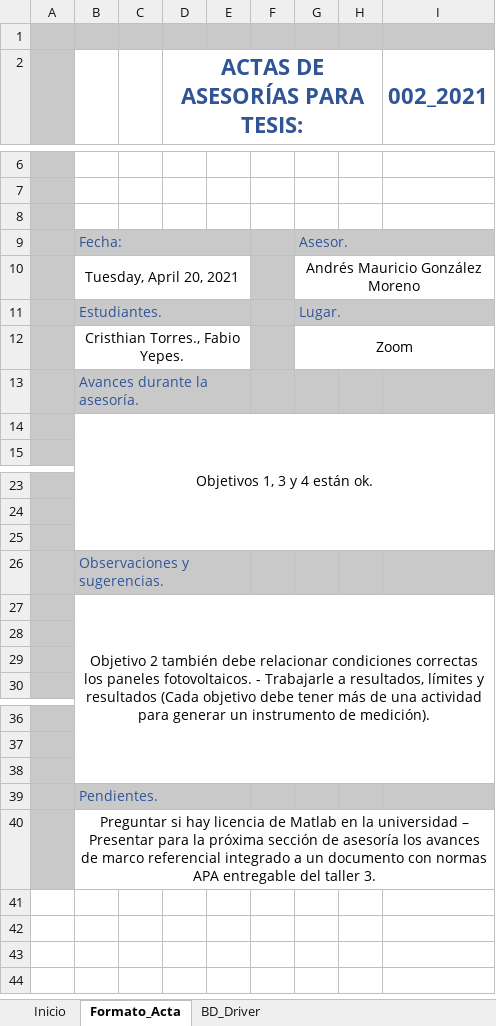
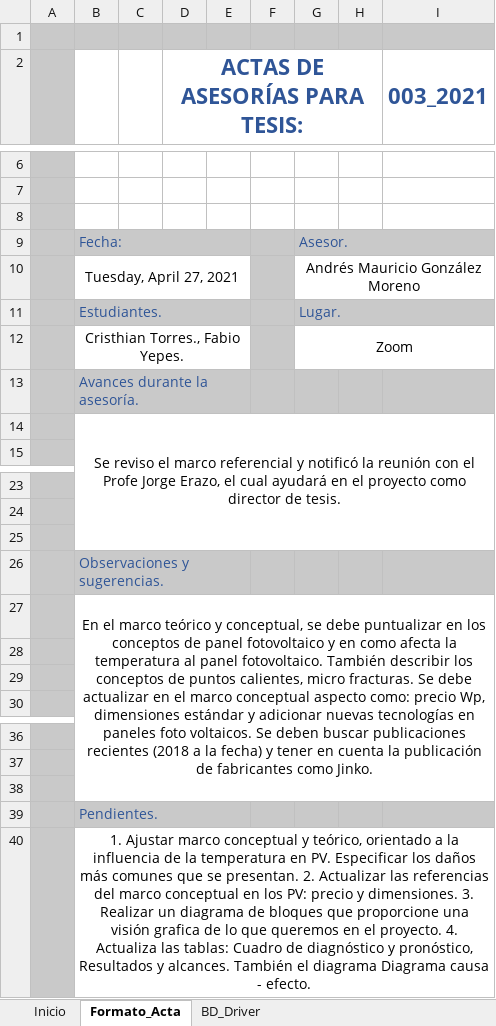
Before and after one commit to catorres480/Uniajc_Tesis_OTFV, an Excel workbook: Anteproyectos2021/Actas_Asesorias/BD_Actas_Asesorias.xlsm, sheet Formato_Acta, drawn as a sheet; only a part is shown, gaps mark what is left out; values as stored, in another font and other column widths than the file's, no borders; charts and pictures not drawn; the diff names each change by its address in the sheet, - before the commit and + after, or states it on an @@ line.

```diff
--- a/Anteproyectos2021/Actas_Asesorias/BD_Actas_Asesorias.xlsm (sheet Formato_Acta)
+++ b/Anteproyectos2021/Actas_Asesorias/BD_Actas_Asesorias.xlsm (sheet Formato_Acta)
-I2: 002_2021
+I2: 003_2021
-B10: Tuesday, April 20, 2021
+B10: Tuesday, April 27, 2021
-B14: Objetivos 1, 3 y 4 están ok.
+B14: Se reviso el marco referencial y notificó la reunión con el Profe Jorge Erazo, el cual ayudará en el proyecto como director de tesis.
-B27: Objetivo 2 también debe relacionar condiciones correctas los paneles fotovoltaicos. - Trabajarle a resultados, límites y resultados (Cada objetivo debe tener más de una actividad para generar un instrumento de medición).
+B27: En el marco teórico y conceptual, se debe puntualizar en los conceptos de panel fotovoltaico y en como afecta la temperatura al panel fotovoltaico. También describir los conceptos de puntos calientes, micro fracturas. Se debe actualizar en el marco conceptual aspecto como: precio Wp, dimensiones estándar y adicionar nuevas tecnologías en paneles foto voltaicos. Se deben buscar publicaciones recientes (2018 a la fecha) y tener en cuenta la publicación de fabricantes como Jinko.
-B40: Preguntar si hay licencia de Matlab en la universidad – Presentar para la próxima sección de asesoría los avances de marco referencial integrado a un documento con normas APA entregable del taller 3.
+B40: 1. Ajustar marco conceptual y teórico, orientado a la influencia de la temperatura en PV. Especificar los daños más comunes que se presentan. 2. Actualizar las referencias del marco conceptual en los PV: precio y dimensiones. 3. Realizar un diagrama de bloques que proporcione una visión grafica de lo que queremos en el proyecto. 4. Actualiza las tablas: Cuadro de diagnóstico y pronóstico, Resultados y alcances. También el diagrama Diagrama causa - efecto.
```
Also changed, not shown: sheet BD_Driver, 12 other files.
